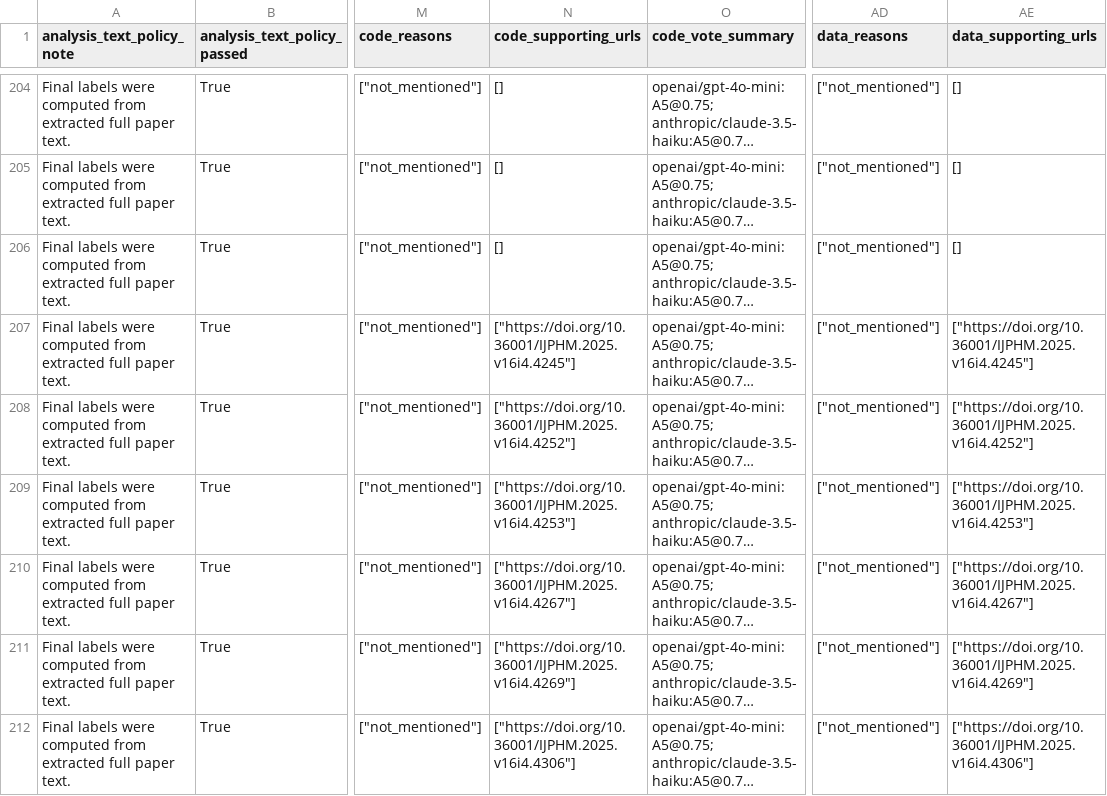
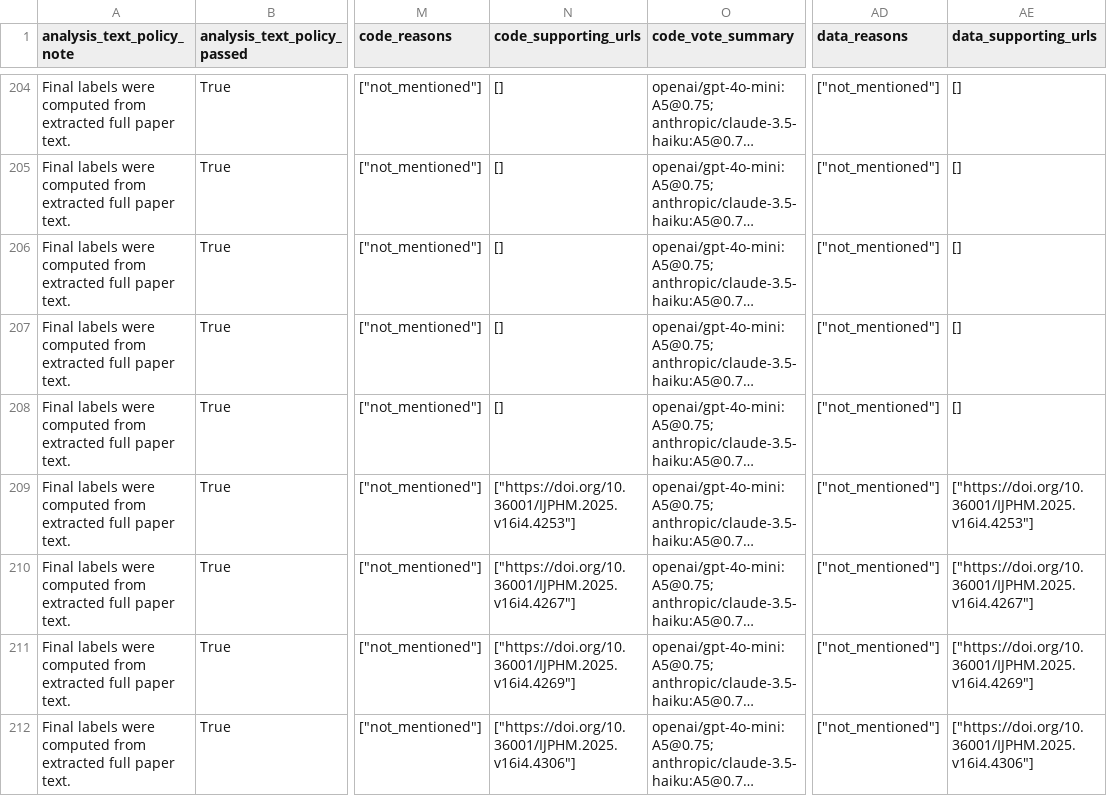
Before and after one commit to levtelyatnikov/PHM-reproducibility-gap, a CSV file: data/processed/audit_trace.csv, drawn as a sheet; only a part is shown, gaps mark what is left out; long unchanged cells end in …; the diff covers the shown part only; the diff names each change by its address in the sheet, - before the commit and + after, or states it on an @@ line.

```diff
--- a/data/processed/audit_trace.csv
+++ b/data/processed/audit_trace.csv
-N207 (code_supporting_urls): ["https://doi.org/10.36001/IJPHM.2025.v16i4.4245"]
+N207 (code_supporting_urls): []
-AE207 (data_supporting_urls): ["https://doi.org/10.36001/IJPHM.2025.v16i4.4245"]
+AE207 (data_supporting_urls): []
-N208 (code_supporting_urls): ["https://doi.org/10.36001/IJPHM.2025.v16i4.4252"]
+N208 (code_supporting_urls): []
-AE208 (data_supporting_urls): ["https://doi.org/10.36001/IJPHM.2025.v16i4.4252"]
+AE208 (data_supporting_urls): []
```
Also changed, not shown: 31 edited cells elsewhere in this file, data/processed/audit_results.csv, data/processed/ijphm/2025/audit/audit_trace.csv, 18 other files.
